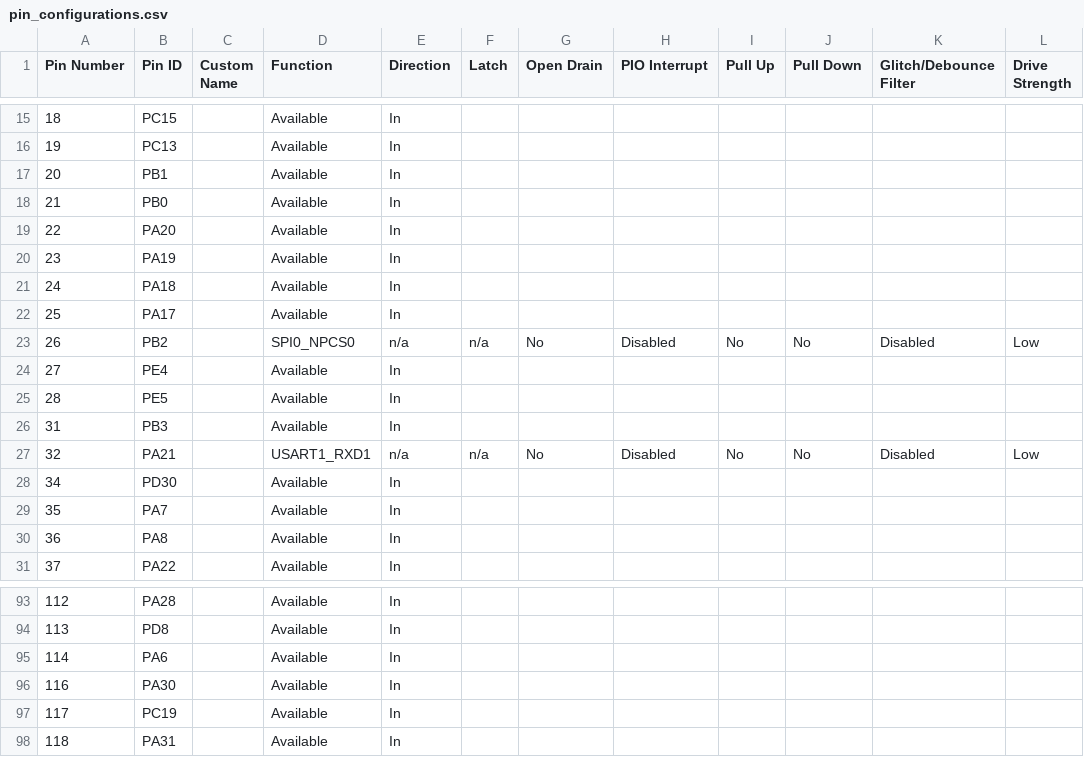
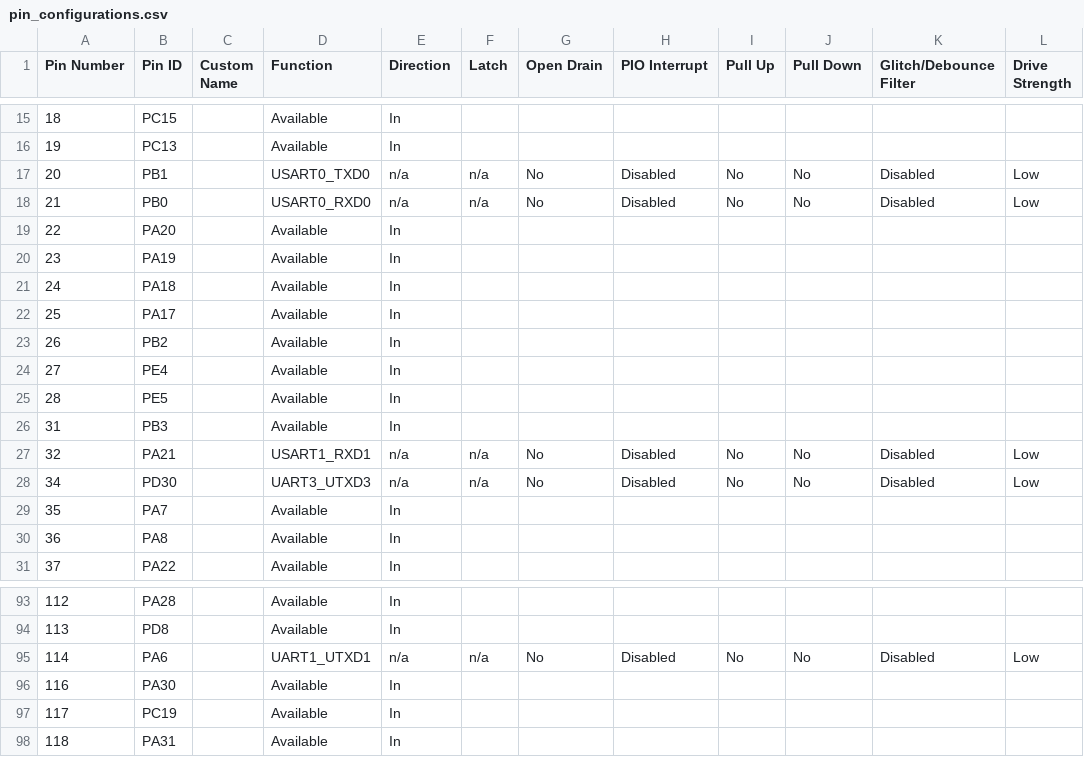
Before and after one commit to Jongbeom-IM/same70_spi, a CSV file: src/config/default/pin_configurations.csv, drawn as a sheet; only a part is shown, gaps mark what is left out; the diff covers the shown part only.

```diff
--- a/src/config/default/pin_configurations.csv
+++ b/src/config/default/pin_configurations.csv
@@ -16,4 +16,4 @@
 19,PC13,,Available,In,,,,,,,
-20,PB1,,Available,In,,,,,,,
-21,PB0,,Available,In,,,,,,,
+20,PB1,,USART0_TXD0,n/a,n/a,No,Disabled,No,No,Disabled,Low
+21,PB0,,USART0_RXD0,n/a,n/a,No,Disabled,No,No,Disabled,Low
 22,PA20,,Available,In,,,,,,,
@@ -22,3 +22,3 @@
 25,PA17,,Available,In,,,,,,,
-26,PB2,,SPI0_NPCS0,n/a,n/a,No,Disabled,No,No,Disabled,Low
+26,PB2,,Available,In,,,,,,,
 27,PE4,,Available,In,,,,,,,
@@ -27,3 +27,3 @@
 32,PA21,,USART1_RXD1,n/a,n/a,No,Disabled,No,No,Disabled,Low
-34,PD30,,Available,In,,,,,,,
+34,PD30,,UART3_UTXD3,n/a,n/a,No,Disabled,No,No,Disabled,Low
 35,PA7,,Available,In,,,,,,,
@@ -94,3 +94,3 @@
 113,PD8,,Available,In,,,,,,,
-114,PA6,,Available,In,,,,,,,
+114,PA6,,UART1_UTXD1,n/a,n/a,No,Disabled,No,No,Disabled,Low
 116,PA30,,Available,In,,,,,,,
```
Also changed, not shown: 72 edited cells elsewhere in this file, 42 other files.
